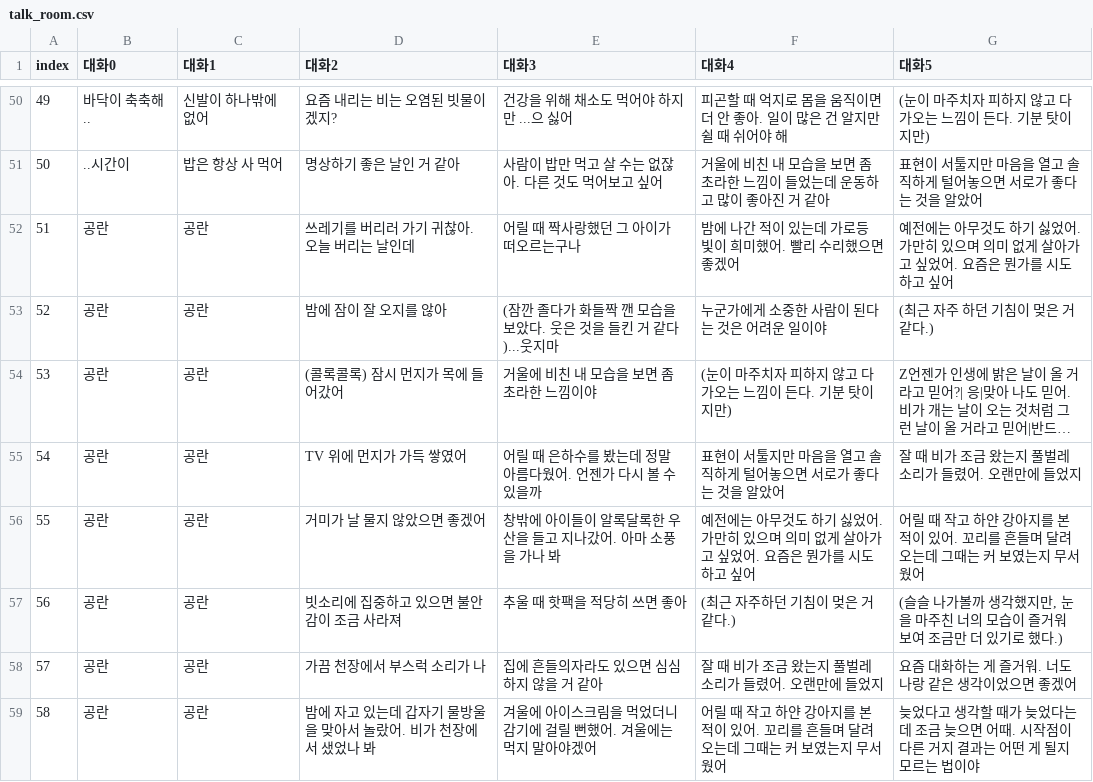
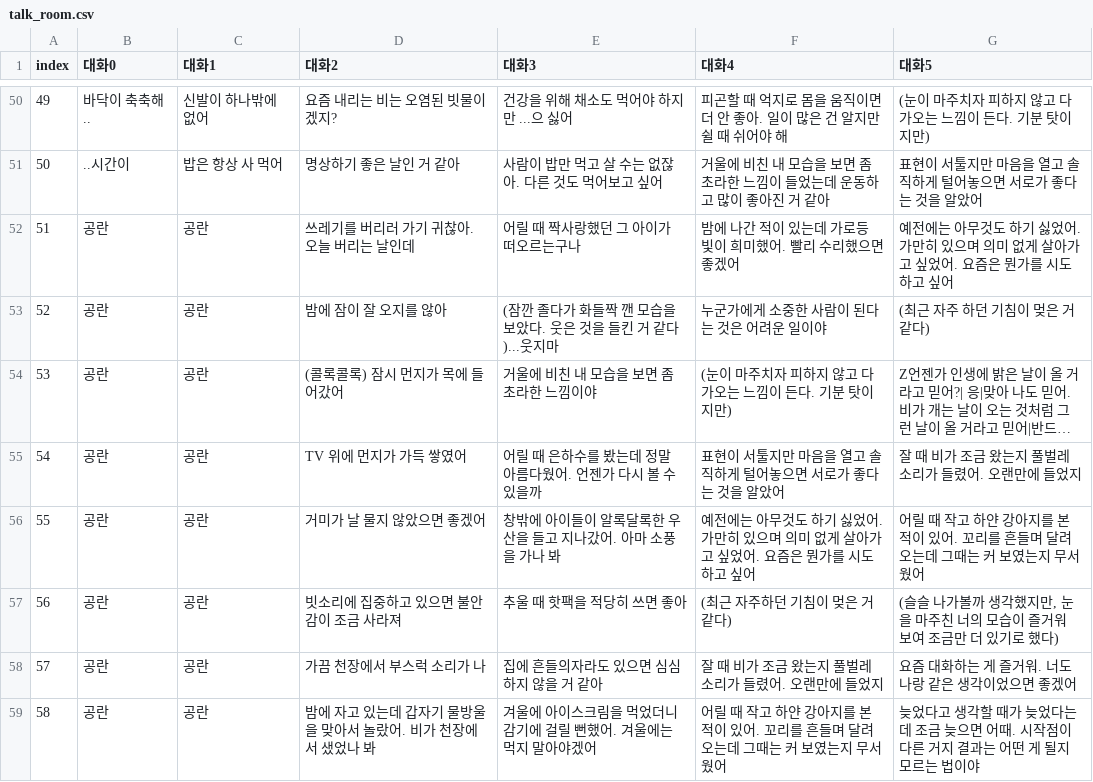
Before and after one commit to catdoglove/Rainroom_renew, a CSV file: CSV/talk_room.csv, drawn as a sheet; only a part is shown, gaps mark what is left out; long unchanged cells end in …; the diff covers the shown part only; the diff names each change by its address in the sheet, - before the commit and + after, or states it on an @@ line.

```diff
--- a/CSV/talk_room.csv
+++ b/CSV/talk_room.csv
-G53 (대화5): (최근 자주 하던 기침이 멎은 거 같다.)
+G53 (대화5): (최근 자주 하던 기침이 멎은 거 같다)
-F57 (대화4): (최근 자주하던 기침이 멎은 거 같다.)
+F57 (대화4): (최근 자주하던 기침이 멎은 거 같다)
-G57 (대화5): …로 했다.)
+G57 (대화5): …로 했다)
```
Also changed, not shown: 11 edited cells elsewhere in this file, CSV/deardiary.csv, CSV/etc_park.csv, 2 other files.
